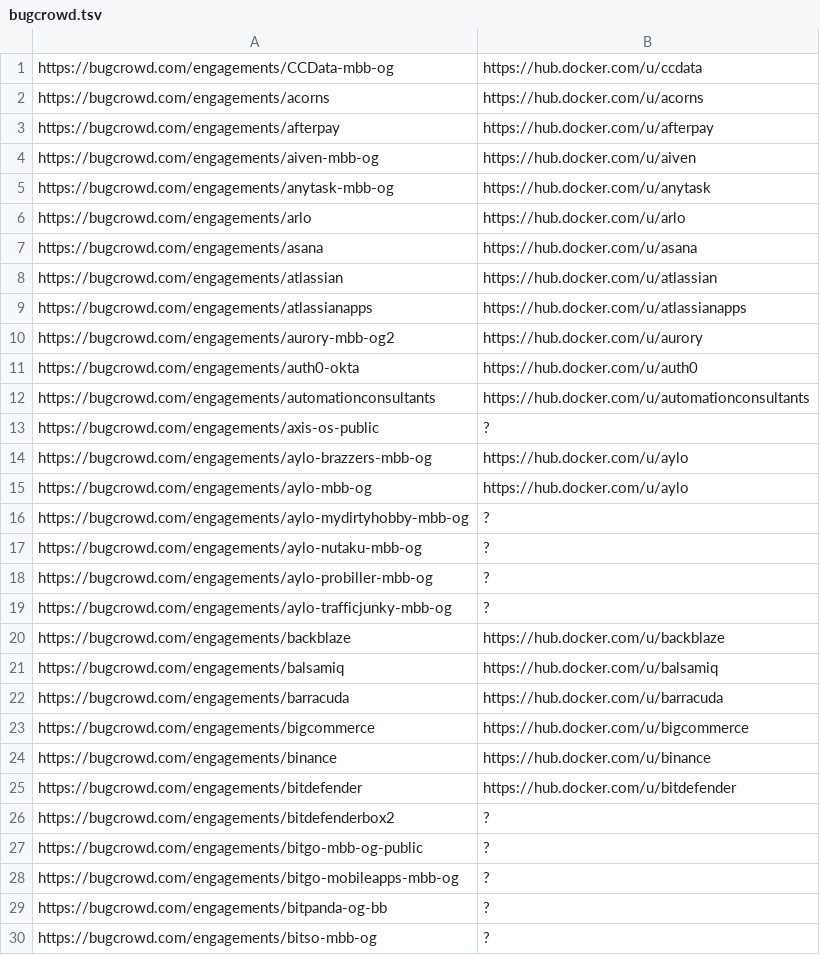
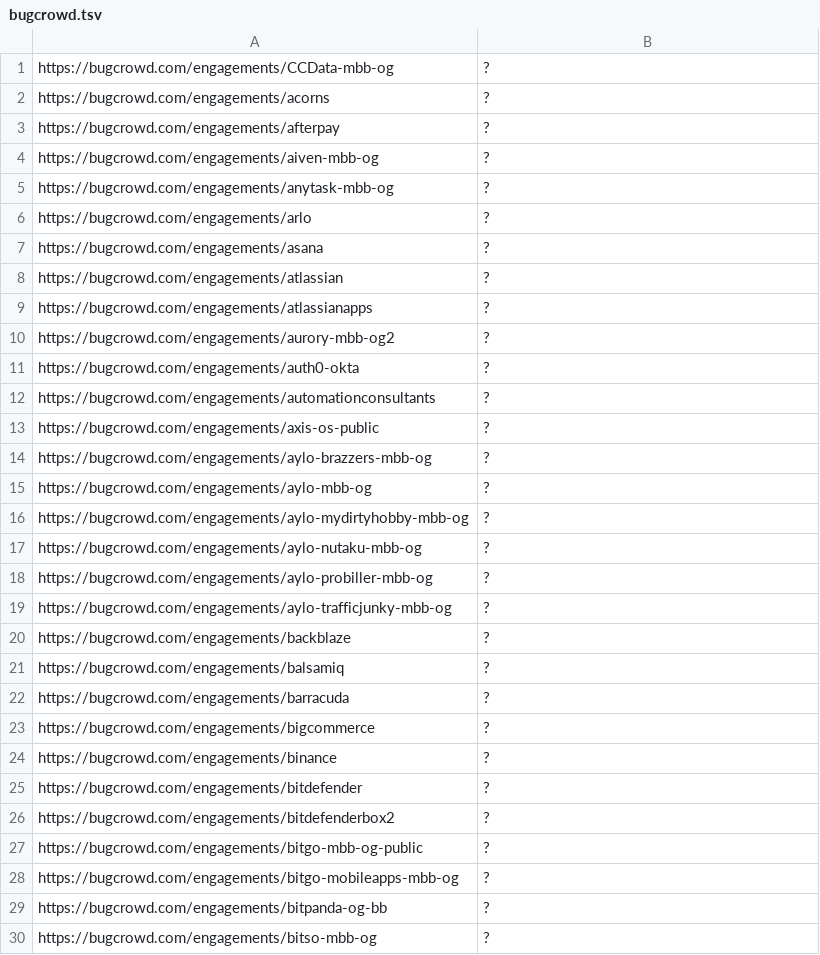
Before and after one commit to sl4x0/dockerhub-orgs-data, a TSV file: dockerhub-orgs-data/bugcrowd.tsv, drawn as a sheet; only a part is shown; the diff covers the shown part only.

```diff
--- a/dockerhub-orgs-data/bugcrowd.tsv
+++ b/dockerhub-orgs-data/bugcrowd.tsv
@@ -1,16 +1,16 @@
-https://bugcrowd.com/engagements/CCData-mbb-og	https://hub.docker.com/u/ccdata
-https://bugcrowd.com/engagements/acorns	https://hub.docker.com/u/acorns
-https://bugcrowd.com/engagements/afterpay	https://hub.docker.com/u/afterpay
-https://bugcrowd.com/engagements/aiven-mbb-og	https://hub.docker.com/u/aiven
-https://bugcrowd.com/engagements/anytask-mbb-og	https://hub.docker.com/u/anytask
-https://bugcrowd.com/engagements/arlo	https://hub.docker.com/u/arlo
-https://bugcrowd.com/engagements/asana	https://hub.docker.com/u/asana
-https://bugcrowd.com/engagements/atlassian	https://hub.docker.com/u/atlassian
-https://bugcrowd.com/engagements/atlassianapps	https://hub.docker.com/u/atlassianapps
-https://bugcrowd.com/engagements/aurory-mbb-og2	https://hub.docker.com/u/aurory
-https://bugcrowd.com/engagements/auth0-okta	https://hub.docker.com/u/auth0
-https://bugcrowd.com/engagements/automationconsultants	https://hub.docker.com/u/automationconsultants
+https://bugcrowd.com/engagements/CCData-mbb-og	?
+https://bugcrowd.com/engagements/acorns	?
+https://bugcrowd.com/engagements/afterpay	?
+https://bugcrowd.com/engagements/aiven-mbb-og	?
+https://bugcrowd.com/engagements/anytask-mbb-og	?
+https://bugcrowd.com/engagements/arlo	?
+https://bugcrowd.com/engagements/asana	?
+https://bugcrowd.com/engagements/atlassian	?
+https://bugcrowd.com/engagements/atlassianapps	?
+https://bugcrowd.com/engagements/aurory-mbb-og2	?
+https://bugcrowd.com/engagements/auth0-okta	?
+https://bugcrowd.com/engagements/automationconsultants	?
 https://bugcrowd.com/engagements/axis-os-public	?
-https://bugcrowd.com/engagements/aylo-brazzers-mbb-og	https://hub.docker.com/u/aylo
-https://bugcrowd.com/engagements/aylo-mbb-og	https://hub.docker.com/u/aylo
+https://bugcrowd.com/engagements/aylo-brazzers-mbb-og	?
+https://bugcrowd.com/engagements/aylo-mbb-og	?
 https://bugcrowd.com/engagements/aylo-mydirtyhobby-mbb-og	?
@@ -19,8 +19,8 @@ https://bugcrowd.com/engagements/aylo-probiller-mbb-og	?
 https://bugcrowd.com/engagements/aylo-trafficjunky-mbb-og	?
-https://bugcrowd.com/engagements/backblaze	https://hub.docker.com/u/backblaze
-https://bugcrowd.com/engagements/balsamiq	https://hub.docker.com/u/balsamiq
-https://bugcrowd.com/engagements/barracuda	https://hub.docker.com/u/barracuda
-https://bugcrowd.com/engagements/bigcommerce	https://hub.docker.com/u/bigcommerce
-https://bugcrowd.com/engagements/binance	https://hub.docker.com/u/binance
-https://bugcrowd.com/engagements/bitdefender	https://hub.docker.com/u/bitdefender
+https://bugcrowd.com/engagements/backblaze	?
+https://bugcrowd.com/engagements/balsamiq	?
+https://bugcrowd.com/engagements/barracuda	?
+https://bugcrowd.com/engagements/bigcommerce	?
+https://bugcrowd.com/engagements/binance	?
+https://bugcrowd.com/engagements/bitdefender	?
 https://bugcrowd.com/engagements/bitdefenderbox2	?
```
Also changed, not shown: 79 edited cells elsewhere in this file, dockerhub-orgs-data/diodb.tsv, dockerhub-orgs-data/hackerone.external_program.tsv, 4 other files.
